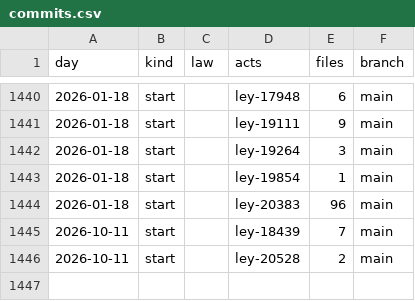
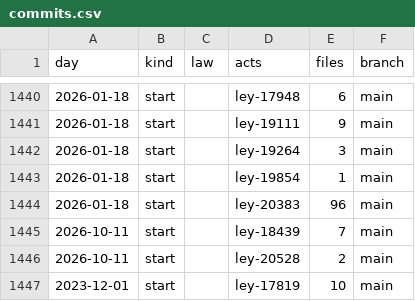
Before and after one commit to lexifina/uruguay-law, a CSV file: data/commits.csv, drawn as a sheet; only a part is shown, gaps mark what is left out; the diff names each change by its address in the sheet, - before the commit and + after, or states it on an @@ line.

Commit message:
Documentation, tables, tools and REPRODUCE.md
Appended 1 commits to 2b650efc68b7; corpus sha256 55e32fe39effd19c0846f7013b12b87d597863ca5a668f52a8204e5a765a5fad, data retrieved 2026-11-02.

```diff
--- a/data/commits.csv
+++ b/data/commits.csv
+row 1447: 2023-12-01 | start |  | ley-17819 | 10 | main
```
Also changed, not shown: data/laws.csv, 7 other files.
